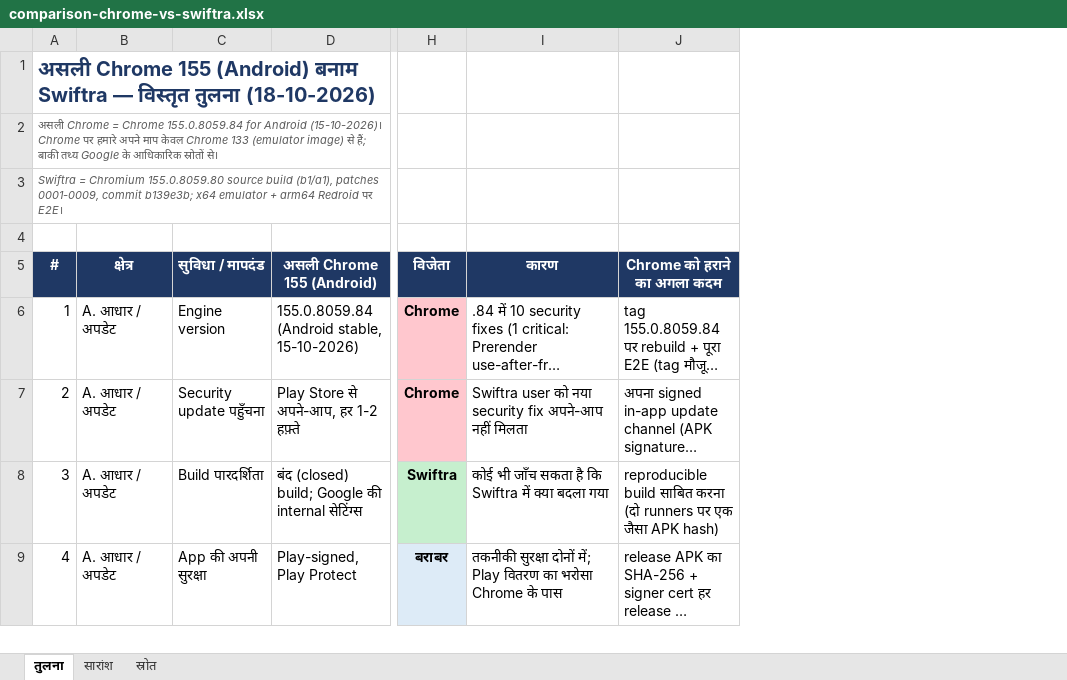
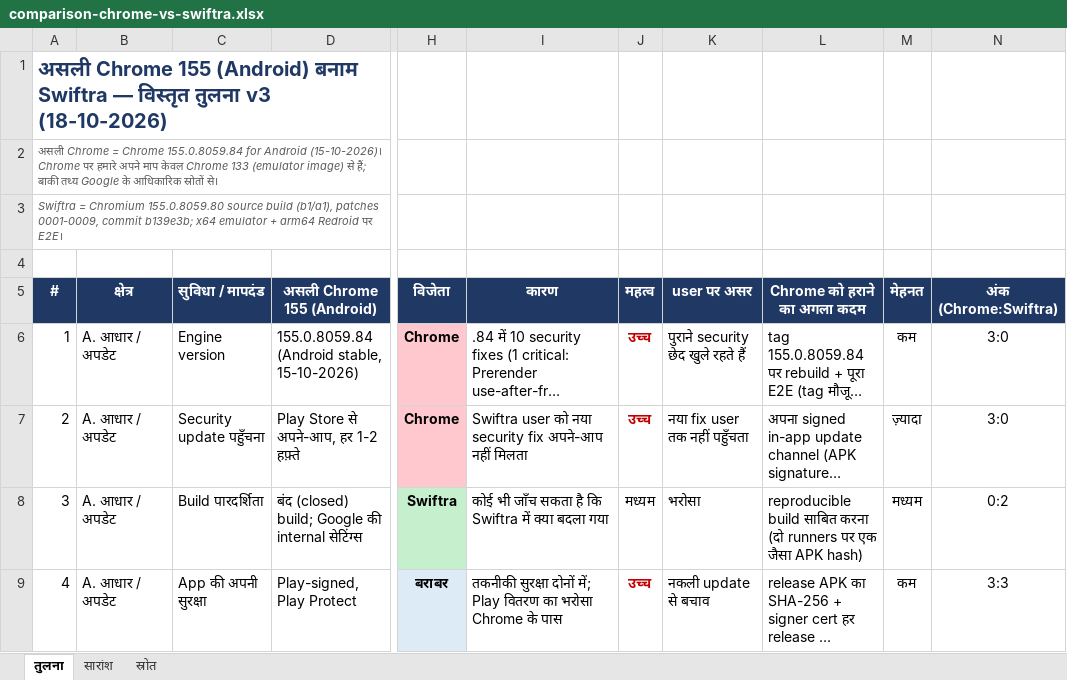
Before and after one commit to deepsilence10161-source/Fast-and-advanced-browser-, an Excel workbook: docs/comparison-chrome-vs-swiftra.xlsx, sheet तुलना, drawn as a sheet; only a part is shown, gaps mark what is left out; long unchanged cells end in …; values as stored, in another font and other column widths than the file's, no borders; table styles not drawn; the diff covers the shown part only; the diff names each change by its address in the sheet, - before the commit and + after, or states it on an @@ line.

Commit message:
comparison v3: 55 rows x 14 cols, importance weights, weighted score, HTML chart with winner filters, 21 sources

```diff
--- a/docs/comparison-chrome-vs-swiftra.xlsx (sheet तुलना)
+++ b/docs/comparison-chrome-vs-swiftra.xlsx (sheet तुलना)
+column J (महत्व), rows 6-9: उच्च | उच्च | मध्यम | उच्च
+column K (user पर असर), rows 6-9: पुराने security छेद खुले रहते हैं | नया fix user तक नहीं पहुँचता | भरोसा | नकली update से बचाव
+column M (मेहनत), rows 6-9: कम | ज़्यादा | मध्यम | कम
+column N (अंक (Chrome:Swiftra)), rows 6-9: 3:0 | 3:0 | 0:2 | 3:3
@@ column A (#) renumbered from row 1 down @@
```
Also changed, not shown: 10 added rows elsewhere in this sheet, sheet सारांश, sheet स्रोत, charts or pictures, 4 other files.
